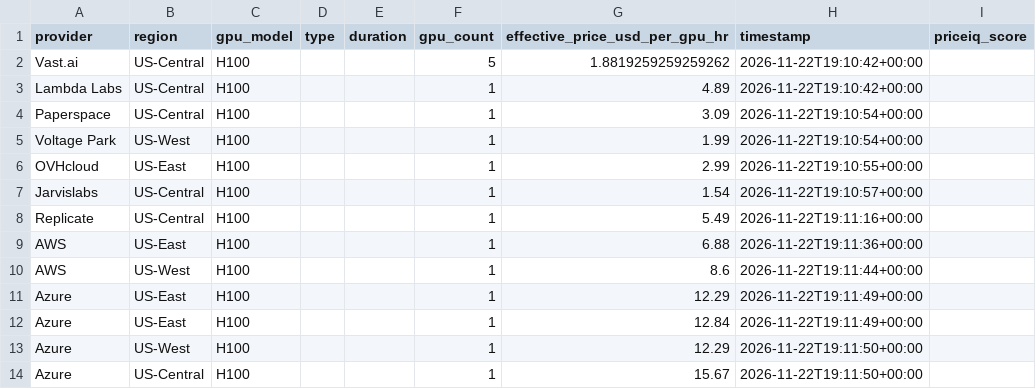
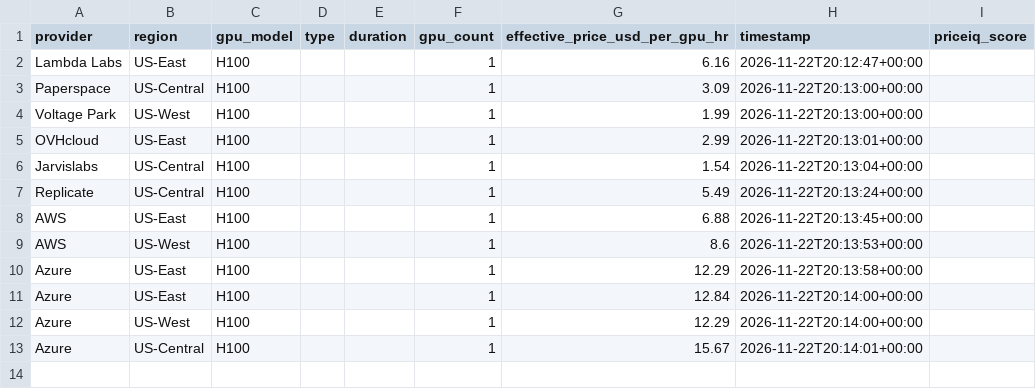
Before and after one commit to forwardcompute/PricingIndex, a CSV file: data/derived/provider_scores_latest.csv, drawn as a sheet.

```diff
--- a/data/derived/provider_scores_latest.csv
+++ b/data/derived/provider_scores_latest.csv
@@ -1,14 +1,13 @@
 provider,region,gpu_model,type,duration,gpu_count,effective_price_usd_per_gpu_hr,timestamp,priceiq_score
-Vast.ai,US-Central,H100,,,5,1.8819259259259262,2026-11-22T19:10:42+00:00,
-Lambda Labs,US-Central,H100,,,1,4.89,2026-11-22T19:10:42+00:00,
-Paperspace,US-Central,H100,,,1,3.09,2026-11-22T19:10:54+00:00,
-Voltage Park,US-West,H100,,,1,1.99,2026-11-22T19:10:54+00:00,
-OVHcloud,US-East,H100,,,1,2.99,2026-11-22T19:10:55+00:00,
-Jarvislabs,US-Central,H100,,,1,1.54,2026-11-22T19:10:57+00:00,
-Replicate,US-Central,H100,,,1,5.49,2026-11-22T19:11:16+00:00,
-AWS,US-East,H100,,,1,6.88,2026-11-22T19:11:36+00:00,
-AWS,US-West,H100,,,1,8.6,2026-11-22T19:11:44+00:00,
-Azure,US-East,H100,,,1,12.29,2026-11-22T19:11:49+00:00,
-Azure,US-East,H100,,,1,12.84,2026-11-22T19:11:49+00:00,
-Azure,US-West,H100,,,1,12.29,2026-11-22T19:11:50+00:00,
-Azure,US-Central,H100,,,1,15.67,2026-11-22T19:11:50+00:00,
+Lambda Labs,US-East,H100,,,1,6.16,2026-11-22T20:12:47+00:00,
+Paperspace,US-Central,H100,,,1,3.09,2026-11-22T20:13:00+00:00,
+Voltage Park,US-West,H100,,,1,1.99,2026-11-22T20:13:00+00:00,
+OVHcloud,US-East,H100,,,1,2.99,2026-11-22T20:13:01+00:00,
+Jarvislabs,US-Central,H100,,,1,1.54,2026-11-22T20:13:04+00:00,
+Replicate,US-Central,H100,,,1,5.49,2026-11-22T20:13:24+00:00,
+AWS,US-East,H100,,,1,6.88,2026-11-22T20:13:45+00:00,
+AWS,US-West,H100,,,1,8.6,2026-11-22T20:13:53+00:00,
+Azure,US-East,H100,,,1,12.29,2026-11-22T20:13:58+00:00,
+Azure,US-East,H100,,,1,12.84,2026-11-22T20:14:00+00:00,
+Azure,US-West,H100,,,1,12.29,2026-11-22T20:14:00+00:00,
+Azure,US-Central,H100,,,1,15.67,2026-11-22T20:14:01+00:00,
```
Also changed, not shown: data/history/index_history.csv, hcpi/hcpi_history.csv, 6 other files.
